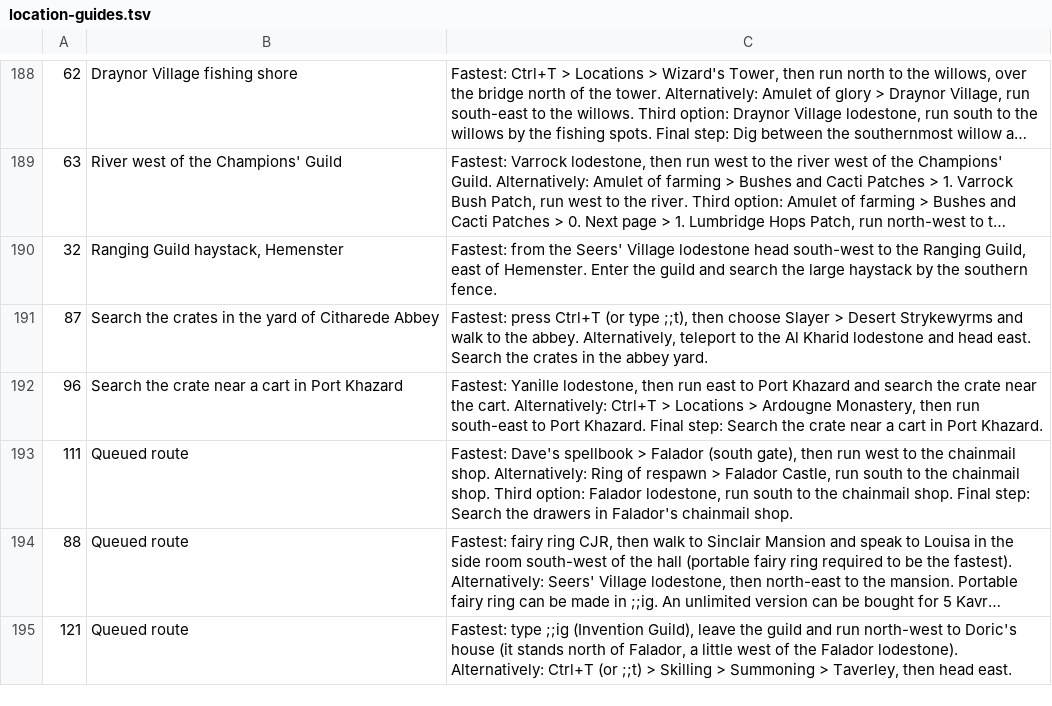
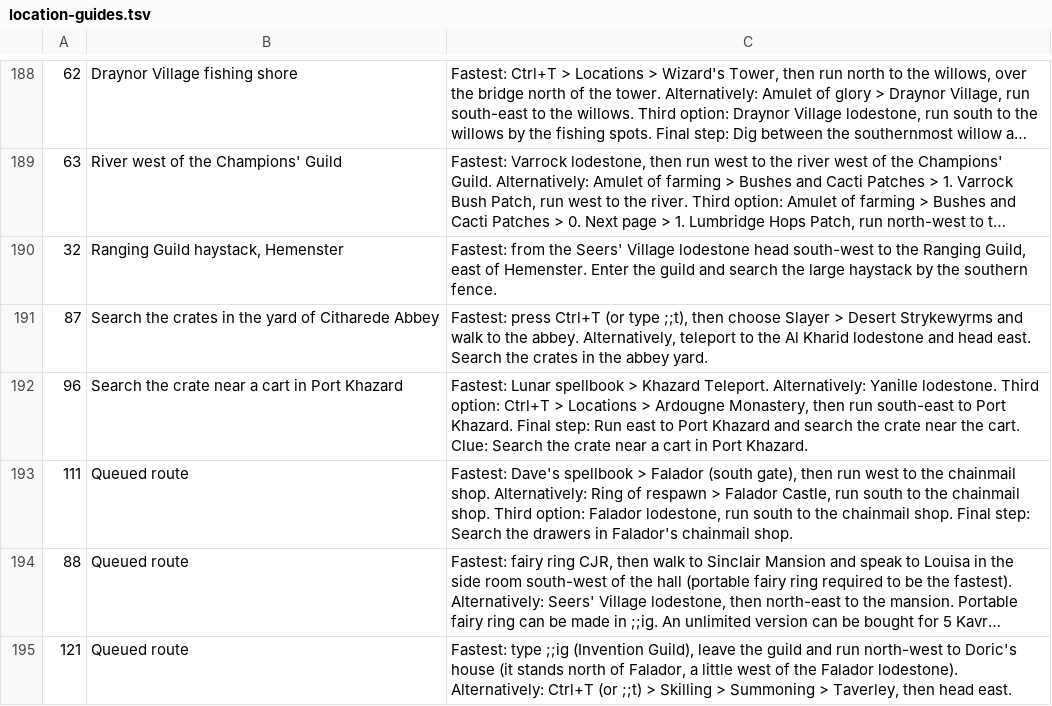
Before and after one commit to PvML-Admin/kavros-clue-helper, a TSV file: assets/data/location-guides.tsv, drawn as a sheet; only a part is shown, gaps mark what is left out; long unchanged cells end in ….

```diff
--- a/assets/data/location-guides.tsv
+++ b/assets/data/location-guides.tsv
@@ -191,3 +191,3 @@
 87	Search the crates in the yard of Citharede Abbey	Fastest: press Ctrl+T (or type ;;t), then choose Slayer > Desert Strykewyrms and walk to the abbey. Alternatively, teleport to the Al Kharid lodestone and head east. Search the crates in the abbey yard.
-96	Search the crate near a cart in Port Khazard	Fastest: Yanille lodestone, then run east to Port Khazard and search the crate near the cart. Alternatively: Ctrl+T > Locations > Ardougne Monastery, then run south-east to Port Khazard. Final step: Search the crate near a cart in Port Khazard.
+96	Search the crate near a cart in Port Khazard	Fastest: Lunar spellbook > Khazard Teleport. Alternatively: Yanille lodestone. Third option: Ctrl+T > Locations > Ardougne Monastery, then run south-east to Port Khazard. Final step: Run east to Port Khazard and search the crate near the cart. Clue: Search the crate near a cart in Port Khazard.
 111	Queued route	Fastest: Dave's spellbook > Falador (south gate), then run west to the chainmail shop. Alternatively: Ring of respawn > Falador Castle, run south to the chainmail shop. Third option: Falador lodestone, run south to the chainmail shop. Final step: Search the drawers in Falador's chainmail shop.
```
Also changed, not shown: 14 other files.
